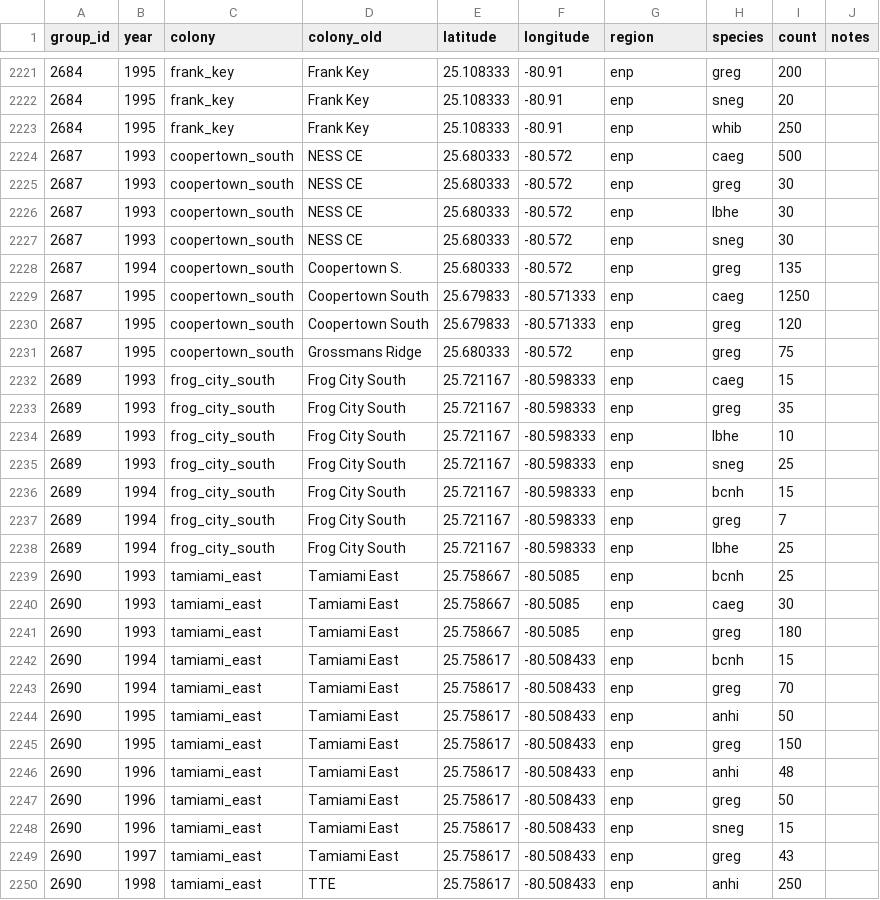
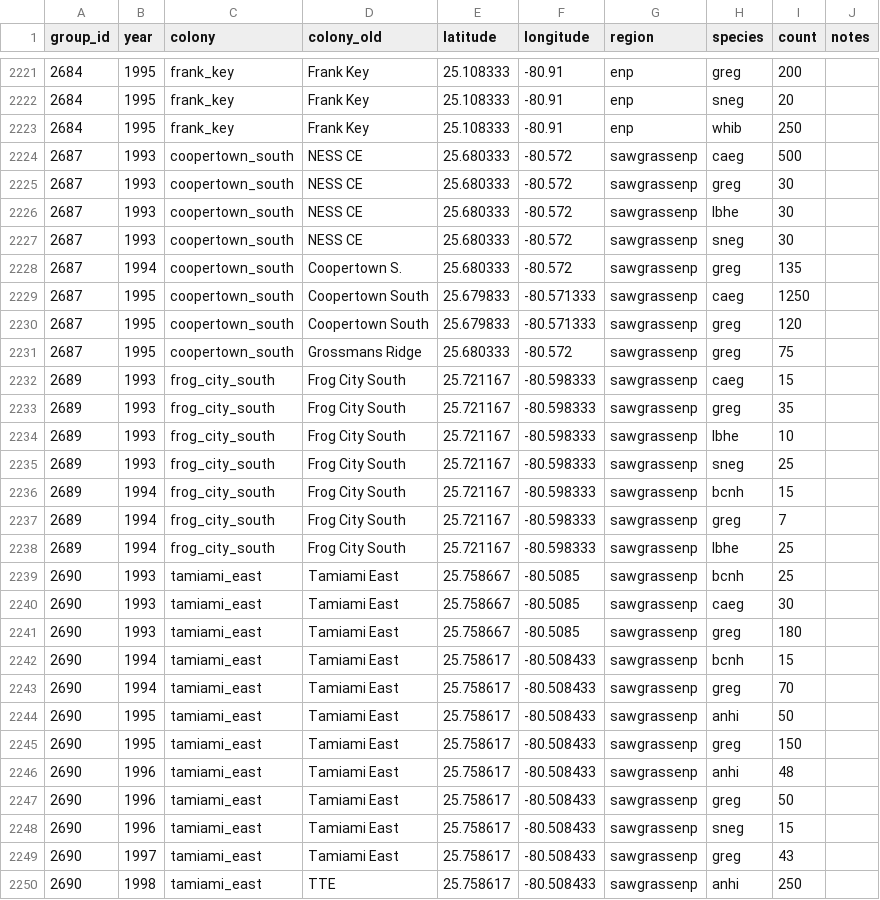
Before and after one commit to weecology/EvergladesWadingBird, a CSV file: Counts/maxcounts.csv, drawn as a sheet; only a part is shown, gaps mark what is left out; the diff covers the shown part only.

Commit message:
Update regions [minor] (#88)

```diff
--- a/Counts/maxcounts.csv
+++ b/Counts/maxcounts.csv
@@ -2224,27 +2224,27 @@
-2687,1993,coopertown_south,NESS CE,25.680333,-80.572,enp,caeg,500,""
-2687,1993,coopertown_south,NESS CE,25.680333,-80.572,enp,greg,30,""
-2687,1993,coopertown_south,NESS CE,25.680333,-80.572,enp,lbhe,30,""
-2687,1993,coopertown_south,NESS CE,25.680333,-80.572,enp,sneg,30,""
-2687,1994,coopertown_south,Coopertown S.,25.680333,-80.572,enp,greg,135,""
-2687,1995,coopertown_south,Coopertown South,25.679833,-80.571333,enp,caeg,1250,""
-2687,1995,coopertown_south,Coopertown South,25.679833,-80.571333,enp,greg,120,""
-2687,1995,coopertown_south,Grossmans Ridge,25.680333,-80.572,enp,greg,75,""
-2689,1993,frog_city_south,Frog City South,25.721167,-80.598333,enp,caeg,15,""
-2689,1993,frog_city_south,Frog City South,25.721167,-80.598333,enp,greg,35,""
-2689,1993,frog_city_south,Frog City South,25.721167,-80.598333,enp,lbhe,10,""
-2689,1993,frog_city_south,Frog City South,25.721167,-80.598333,enp,sneg,25,""
-2689,1994,frog_city_south,Frog City South,25.721167,-80.598333,enp,bcnh,15,""
-2689,1994,frog_city_south,Frog City South,25.721167,-80.598333,enp,greg,7,""
-2689,1994,frog_city_south,Frog City South,25.721167,-80.598333,enp,lbhe,25,""
-2690,1993,tamiami_east,Tamiami East,25.758667,-80.5085,enp,bcnh,25,""
-2690,1993,tamiami_east,Tamiami East,25.758667,-80.5085,enp,caeg,30,""
-2690,1993,tamiami_east,Tamiami East,25.758667,-80.5085,enp,greg,180,""
-2690,1994,tamiami_east,Tamiami East,25.758617,-80.508433,enp,bcnh,15,""
-2690,1994,tamiami_east,Tamiami East,25.758617,-80.508433,enp,greg,70,""
-2690,1995,tamiami_east,Tamiami East,25.758617,-80.508433,enp,anhi,50,""
-2690,1995,tamiami_east,Tamiami East,25.758617,-80.508433,enp,greg,150,""
-2690,1996,tamiami_east,Tamiami East,25.758617,-80.508433,enp,anhi,48,""
-2690,1996,tamiami_east,Tamiami East,25.758617,-80.508433,enp,greg,50,""
-2690,1996,tamiami_east,Tamiami East,25.758617,-80.508433,enp,sneg,15,""
-2690,1997,tamiami_east,Tamiami East,25.758617,-80.508433,enp,greg,43,""
-2690,1998,tamiami_east,TTE,25.758617,-80.508433,enp,anhi,250,""
+2687,1993,coopertown_south,NESS CE,25.680333,-80.572,sawgrassenp,caeg,500,
+2687,1993,coopertown_south,NESS CE,25.680333,-80.572,sawgrassenp,greg,30,
+2687,1993,coopertown_south,NESS CE,25.680333,-80.572,sawgrassenp,lbhe,30,
+2687,1993,coopertown_south,NESS CE,25.680333,-80.572,sawgrassenp,sneg,30,
+2687,1994,coopertown_south,Coopertown S.,25.680333,-80.572,sawgrassenp,greg,135,
+2687,1995,coopertown_south,Coopertown South,25.679833,-80.571333,sawgrassenp,caeg,1250,
+2687,1995,coopertown_south,Coopertown South,25.679833,-80.571333,sawgrassenp,greg,120,
+2687,1995,coopertown_south,Grossmans Ridge,25.680333,-80.572,sawgrassenp,greg,75,
+2689,1993,frog_city_south,Frog City South,25.721167,-80.598333,sawgrassenp,caeg,15,
+2689,1993,frog_city_south,Frog City South,25.721167,-80.598333,sawgrassenp,greg,35,
+2689,1993,frog_city_south,Frog City South,25.721167,-80.598333,sawgrassenp,lbhe,10,
+2689,1993,frog_city_south,Frog City South,25.721167,-80.598333,sawgrassenp,sneg,25,
+2689,1994,frog_city_south,Frog City South,25.721167,-80.598333,sawgrassenp,bcnh,15,
+2689,1994,frog_city_south,Frog City South,25.721167,-80.598333,sawgrassenp,greg,7,
+2689,1994,frog_city_south,Frog City South,25.721167,-80.598333,sawgrassenp,lbhe,25,
+2690,1993,tamiami_east,Tamiami East,25.758667,-80.5085,sawgrassenp,bcnh,25,
+2690,1993,tamiami_east,Tamiami East,25.758667,-80.5085,sawgrassenp,caeg,30,
+2690,1993,tamiami_east,Tamiami East,25.758667,-80.5085,sawgrassenp,greg,180,
+2690,1994,tamiami_east,Tamiami East,25.758617,-80.508433,sawgrassenp,bcnh,15,
+2690,1994,tamiami_east,Tamiami East,25.758617,-80.508433,sawgrassenp,greg,70,
+2690,1995,tamiami_east,Tamiami East,25.758617,-80.508433,sawgrassenp,anhi,50,
+2690,1995,tamiami_east,Tamiami East,25.758617,-80.508433,sawgrassenp,greg,150,
+2690,1996,tamiami_east,Tamiami East,25.758617,-80.508433,sawgrassenp,anhi,48,
+2690,1996,tamiami_east,Tamiami East,25.758617,-80.508433,sawgrassenp,greg,50,
+2690,1996,tamiami_east,Tamiami East,25.758617,-80.508433,sawgrassenp,sneg,15,
+2690,1997,tamiami_east,Tamiami East,25.758617,-80.508433,sawgrassenp,greg,43,
+2690,1998,tamiami_east,TTE,25.758617,-80.508433,sawgrassenp,anhi,250,
```
Also changed, not shown: 172 edited cells elsewhere in this file, SiteandMethods/colonies.csv, 16 other files.
